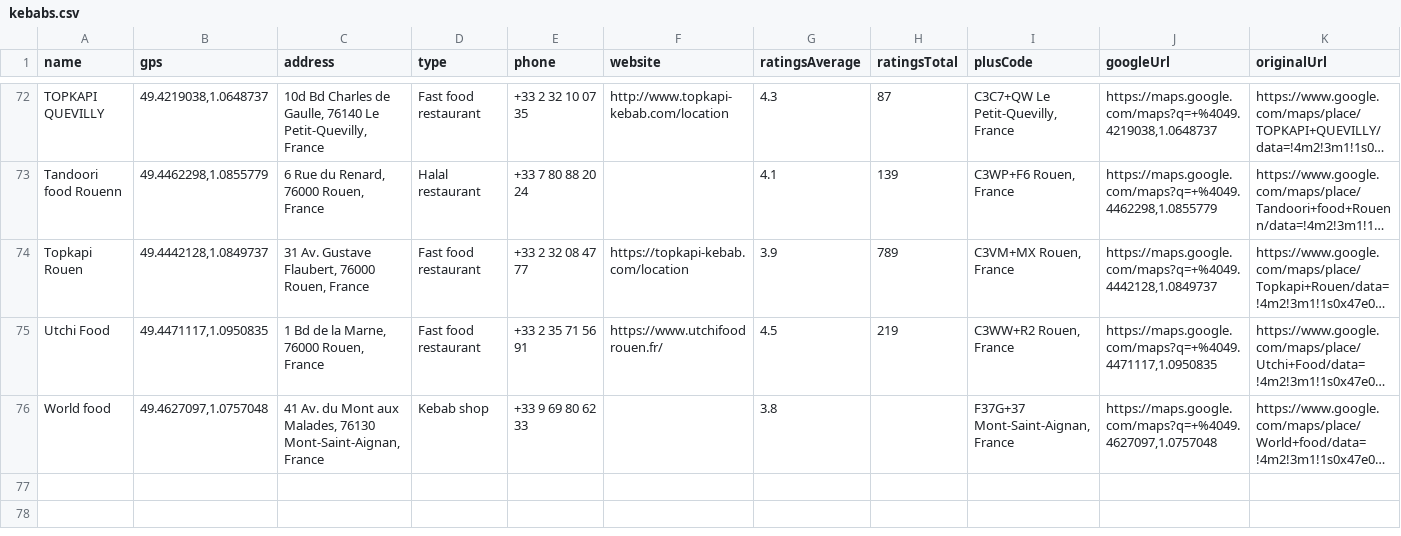
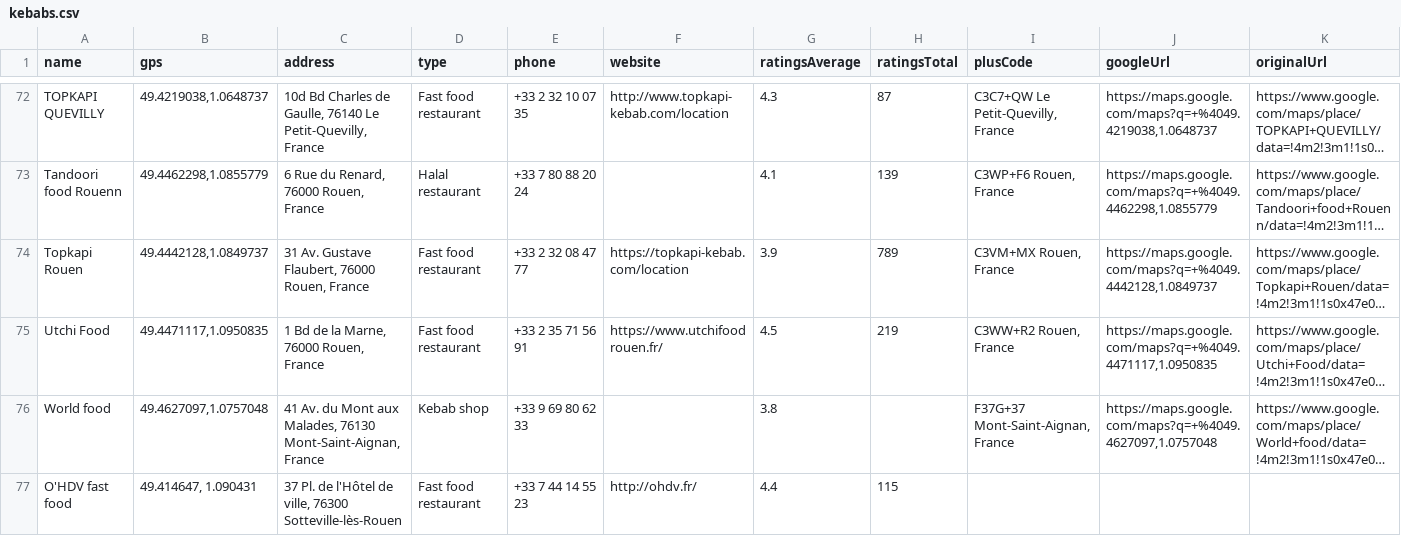
Before and after one commit to Skyez/kebaboxd, a CSV file: kebabs.csv, drawn as a sheet; only a part is shown, gaps mark what is left out; long unchanged cells end in …; the diff names each change by its address in the sheet, - before the commit and + after, or states it on an @@ line.

```diff
--- a/kebabs.csv
+++ b/kebabs.csv
+row 77: O'HDV fast food | 49.414647, 1.090431 | 37 Pl. de l'Hôtel de ville, 76300 Sotteville-lès-Rouen | Fast food restaurant | +33 7 44 14 55 23 | http://ohdv.fr/ | 4.4 | 115
```
Also changed, not shown: 2 other files.
